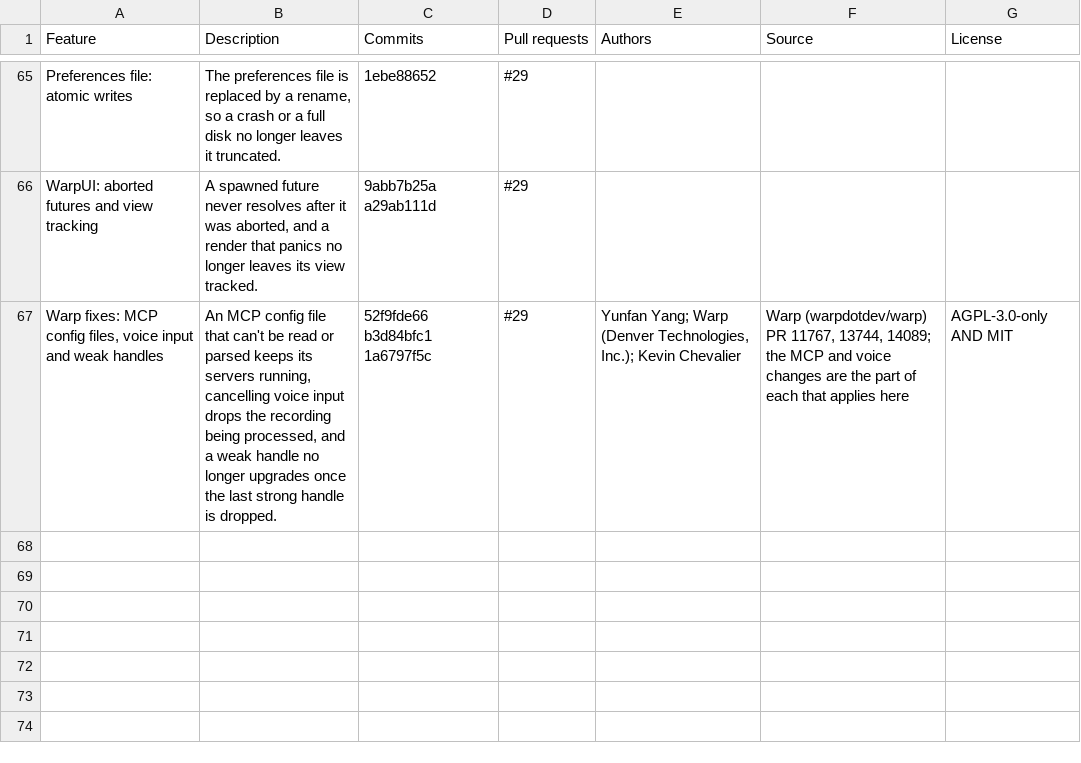
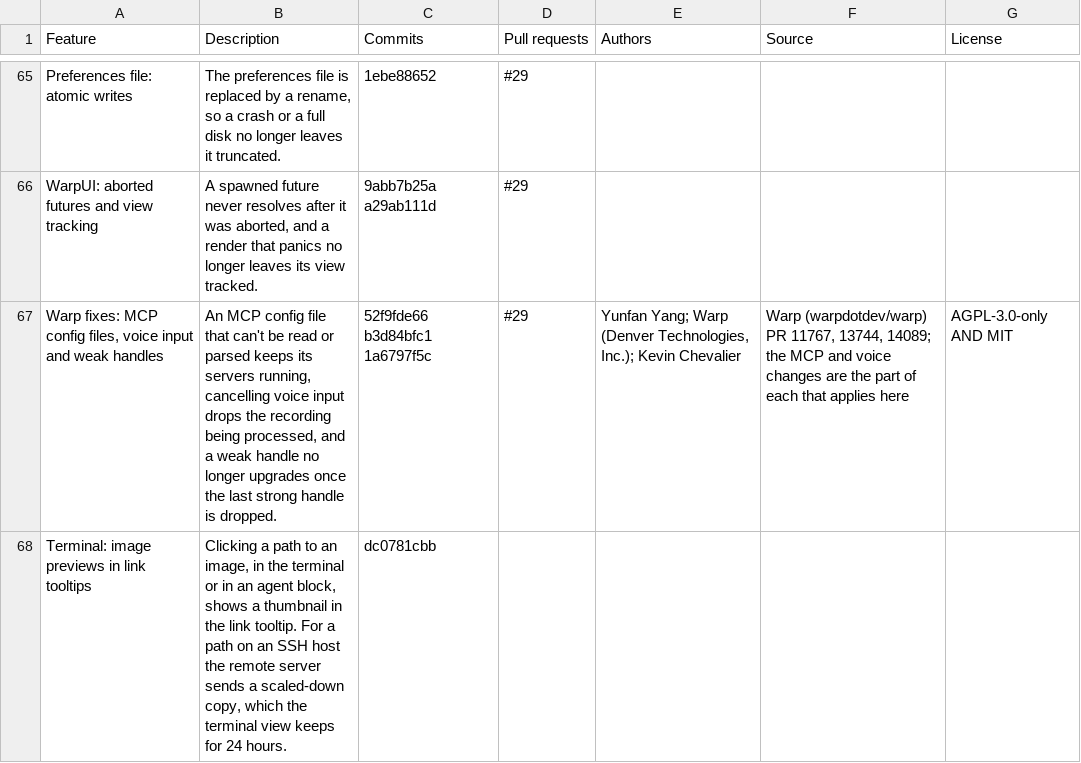
Before and after one commit to q0wkp/zap, a CSV file: CHANGES.csv, drawn as a sheet; only a part is shown, gaps mark what is left out; the diff names each change by its address in the sheet, - before the commit and + after, or states it on an @@ line.

Commit message:
docs(changes): list the image previews in link tooltips

```diff
--- a/CHANGES.csv
+++ b/CHANGES.csv
+row 68: Terminal: image previews in link tooltips | Clicking a path to an image, in the terminal or in an agent block, shows a thumbnail in the link tooltip. For a path on an SSH host the remote server sends a scaled-down copy, which the terminal view keeps for 24 hours. | dc0781cbb
```
